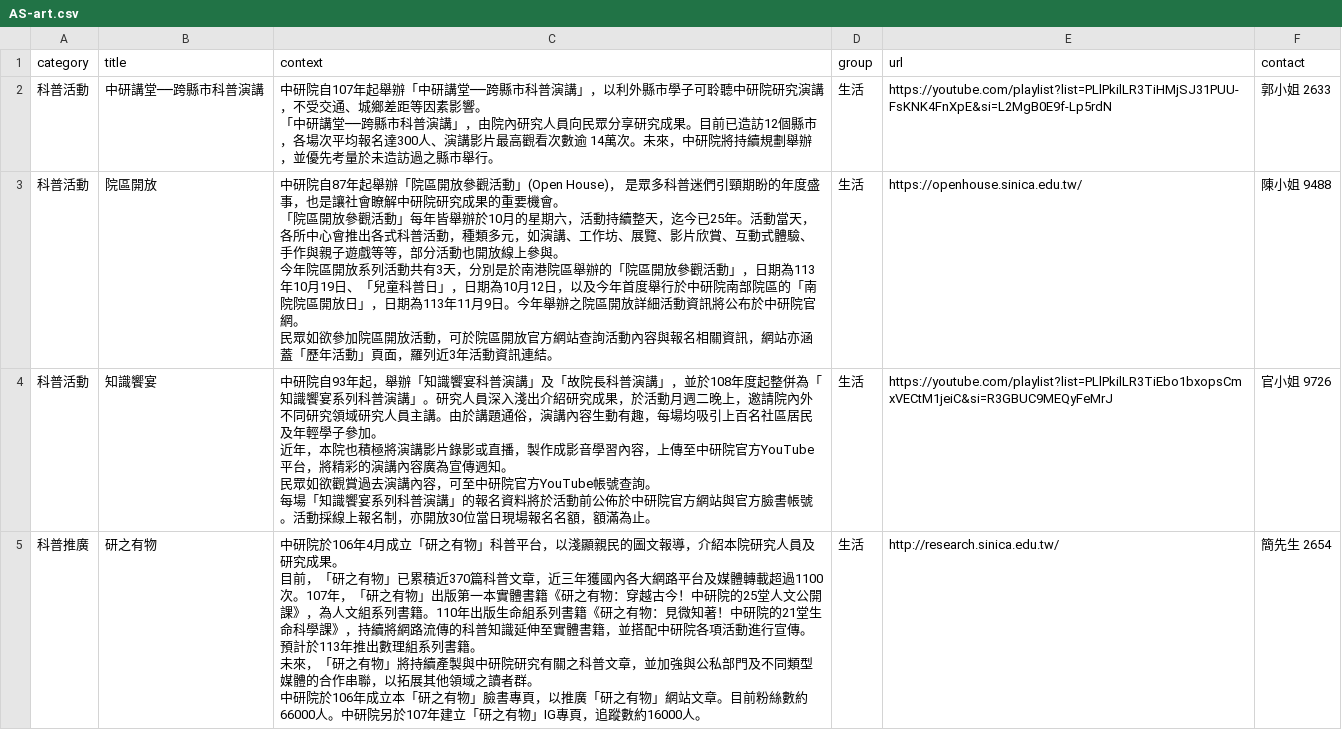
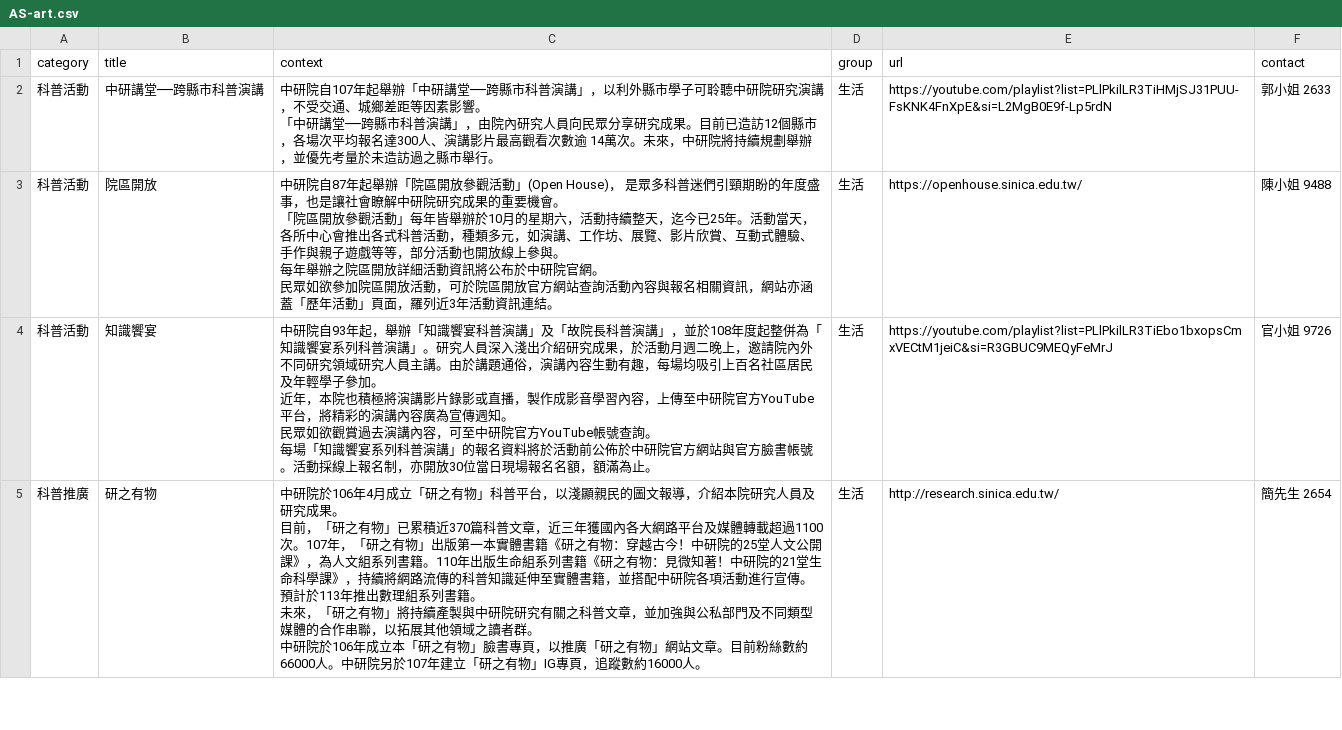
Before and after one commit to AS-AIGC/AS-FAQ-Bot, a CSV file: data/source/AS-art.csv, drawn as a sheet; only a part is shown.

```diff
--- a/data/source/AS-art.csv
+++ b/data/source/AS-art.csv
@@ -3,6 +3,6 @@
 「中研講堂──跨縣市科普演講」，由院內研究人員向民眾分享研究成果。目前已造訪12個縣市，各場次平均報名達300人、演講影片最高觀看次數逾 14萬次。未來，中研院將持續規劃舉辦，並優先考量於未造訪過之縣市舉行。",生活,https://youtube.com/playlist?list=PLlPkilLR3TiHMjSJ31PUU-FsKNK4FnXpE&si=L2MgB0E9f-Lp5rdN,郭小姐 2633
-科普活動,院區開放,"中研院自87年起舉辦「院區開放參觀活動」(Open House)， 是眾多科普迷們引頸期盼的年度盛事，也是讓社會瞭解中研院研究成果的重要機會。
-「院區開放參觀活動」每年皆舉辦於10月的星期六，活動持續整天，迄今已25年。活動當天，各所中心會推出各式科普活動，種類多元，如演講、工作坊、展覽、影片欣賞、互動式體驗、手作與親子遊戲等等，部分活動也開放線上參與。
-今年院區開放系列活動共有3天，分別是於南港院區舉辦的「院區開放參觀活動」，日期為113年10月19日、「兒童科普日」，日期為10月12日，以及今年首度舉行於中研院南部院區的「南院院區開放日」，日期為113年11月9日。今年舉辦之院區開放詳細活動資訊將公布於中研院官網。
-民眾如欲參加院區開放活動，可於院區開放官方網站查詢活動內容與報名相關資訊，網站亦涵蓋「歷年活動」頁面，羅列近3年活動資訊連結。",生活,https://openhouse.sinica.edu.tw/,陳小姐 9488
+科普活動,院區開放,"中研院自87年起舉辦「院區開放參觀活動」(Open House)， 是眾多科普迷們引頸期盼的年度盛事，也是讓社會瞭解中研院研究成果的重要機會。
+「院區開放參觀活動」每年皆舉辦於10月的星期六，活動持續整天，迄今已25年。活動當天，各所中心會推出各式科普活動，種類多元，如演講、工作坊、展覽、影片欣賞、互動式體驗、手作與親子遊戲等等，部分活動也開放線上參與。
+每年舉辦之院區開放詳細活動資訊將公布於中研院官網。
+民眾如欲參加院區開放活動，可於院區開放官方網站查詢活動內容與報名相關資訊，網站亦涵蓋「歷年活動」頁面，羅列近3年活動資訊連結。",生活,https://openhouse.sinica.edu.tw/,陳小姐 9488
 科普活動,知識饗宴,"中研院自93年起，舉辦「知識饗宴科普演講」及「故院長科普演講」，並於108年度起整併為「知識饗宴系列科普演講」。研究人員深入淺出介紹研究成果，於活動月週二晚上，邀請院內外不同研究領域研究人員主講。由於講題通俗，演講內容生動有趣，每場均吸引上百名社區居民及年輕學子參加。
```
Also changed, not shown: 1 other file.
